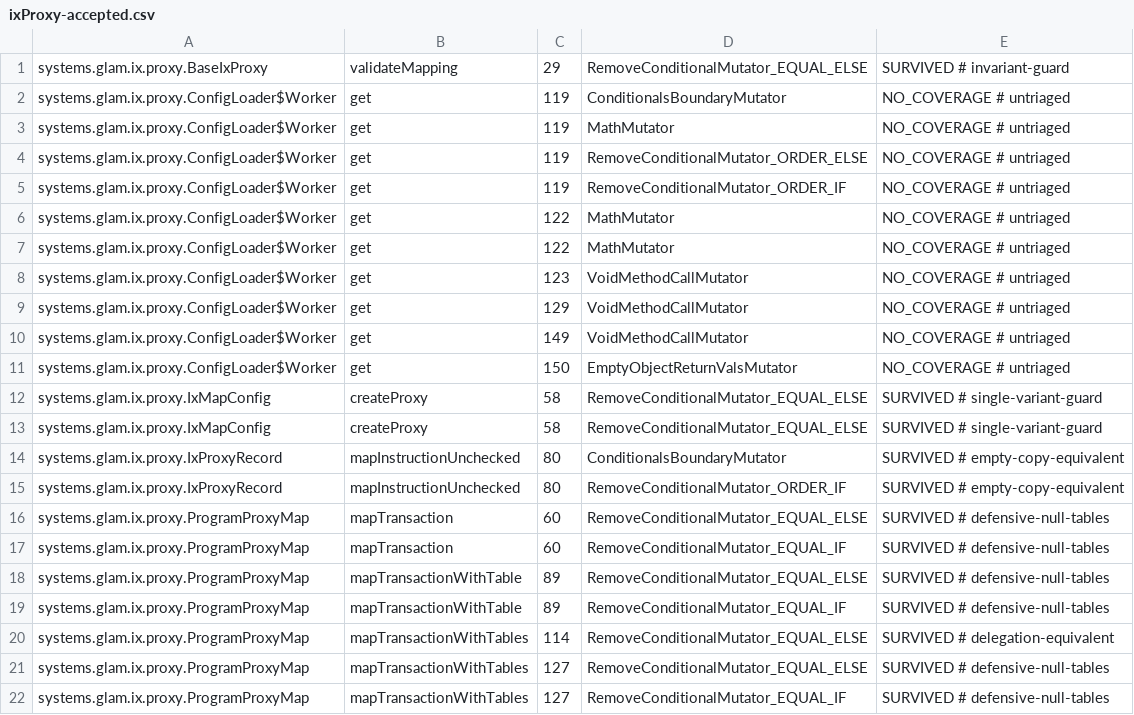
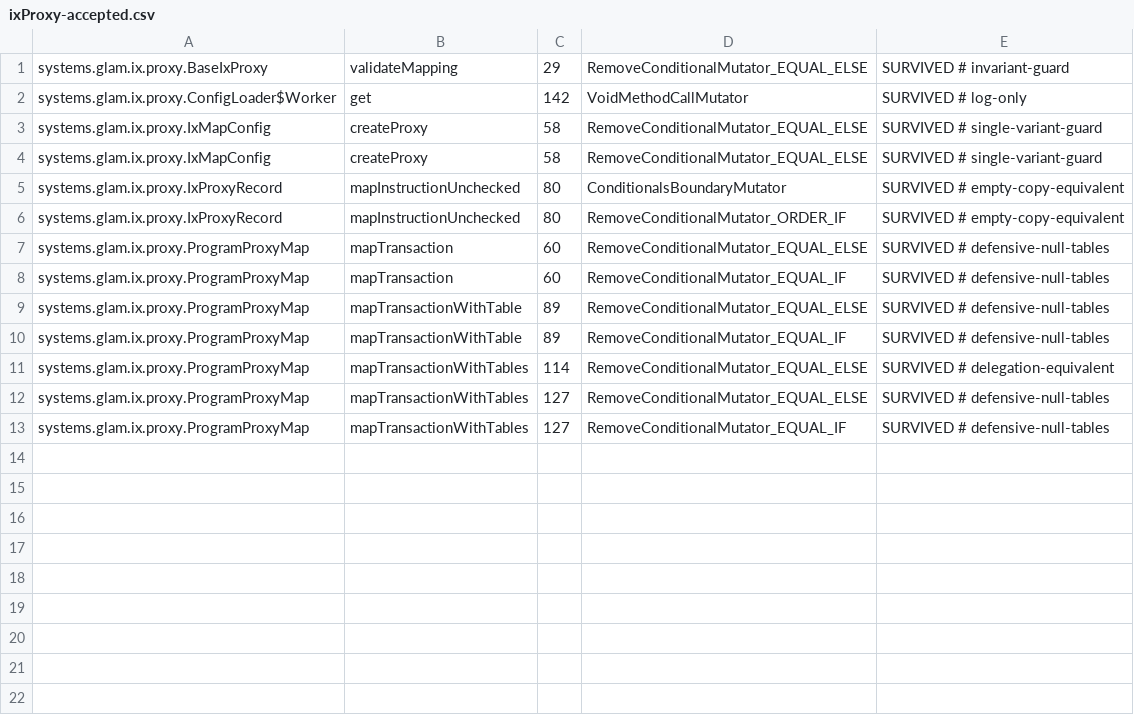
Before and after one commit to glamsystems/ix-mapper-java, a CSV file: ix-proxy/config/pitest/ixProxy-accepted.csv, drawn as a sheet.

Commit message:
feat(ci): add fuzzing workflow and enhance mutation testing
- Introduce `.github/workflows/fuzz.yml` to schedule weekly fuzzing and allow manual dispatch with custom max fuzz time.
- Update PIT mutation testing configurations:
  - Move timeouts to `ixProxy-timeouts.csv` and add retries-related explanations.
  - Improve coverage by introducing `ConfigLoader.Sleeper` seam for retry loop testing.
- Add `BaseIxProxy` length validation for discriminator data with a corresponding test to ensure meaningful error messages.
- Remove untriaged mutants by addressing retry path and ensuring all timeouts are documented.
- Update documentation in `AGENTS.md` and `README.md` to reflect fully-triaged mutation testing state and audited timeout details.

```diff
--- a/ix-proxy/config/pitest/ixProxy-accepted.csv
+++ b/ix-proxy/config/pitest/ixProxy-accepted.csv
@@ -1,12 +1,3 @@
 systems.glam.ix.proxy.BaseIxProxy,validateMapping,29,RemoveConditionalMutator_EQUAL_ELSE,SURVIVED # invariant-guard
-systems.glam.ix.proxy.ConfigLoader$Worker,get,119,ConditionalsBoundaryMutator,NO_COVERAGE # untriaged
-systems.glam.ix.proxy.ConfigLoader$Worker,get,119,MathMutator,NO_COVERAGE # untriaged
-systems.glam.ix.proxy.ConfigLoader$Worker,get,119,RemoveConditionalMutator_ORDER_ELSE,NO_COVERAGE # untriaged
-systems.glam.ix.proxy.ConfigLoader$Worker,get,119,RemoveConditionalMutator_ORDER_IF,NO_COVERAGE # untriaged
-systems.glam.ix.proxy.ConfigLoader$Worker,get,122,MathMutator,NO_COVERAGE # untriaged
-systems.glam.ix.proxy.ConfigLoader$Worker,get,122,MathMutator,NO_COVERAGE # untriaged
-systems.glam.ix.proxy.ConfigLoader$Worker,get,123,VoidMethodCallMutator,NO_COVERAGE # untriaged
-systems.glam.ix.proxy.ConfigLoader$Worker,get,129,VoidMethodCallMutator,NO_COVERAGE # untriaged
-systems.glam.ix.proxy.ConfigLoader$Worker,get,149,VoidMethodCallMutator,NO_COVERAGE # untriaged
-systems.glam.ix.proxy.ConfigLoader$Worker,get,150,EmptyObjectReturnValsMutator,NO_COVERAGE # untriaged
+systems.glam.ix.proxy.ConfigLoader$Worker,get,142,VoidMethodCallMutator,SURVIVED # log-only
 systems.glam.ix.proxy.IxMapConfig,createProxy,58,RemoveConditionalMutator_EQUAL_ELSE,SURVIVED # single-variant-guard
```
Also changed, not shown: 8 other files.
